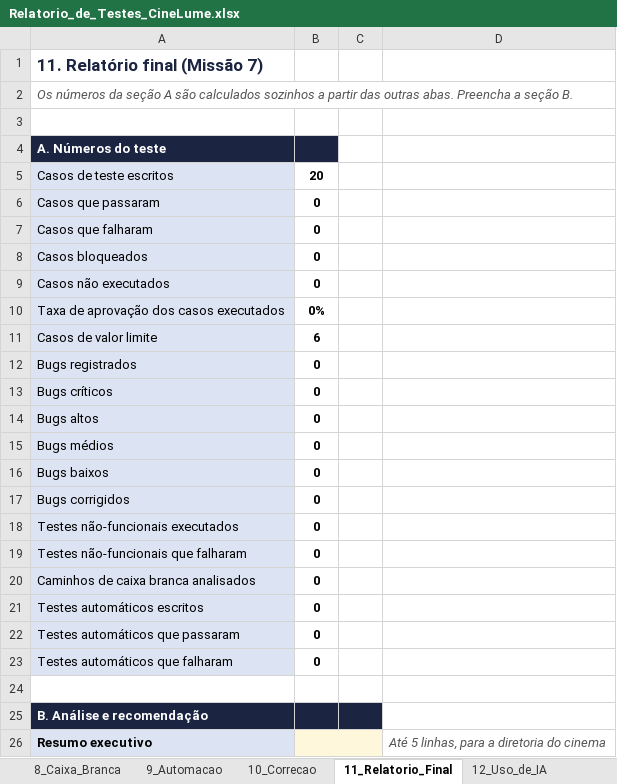
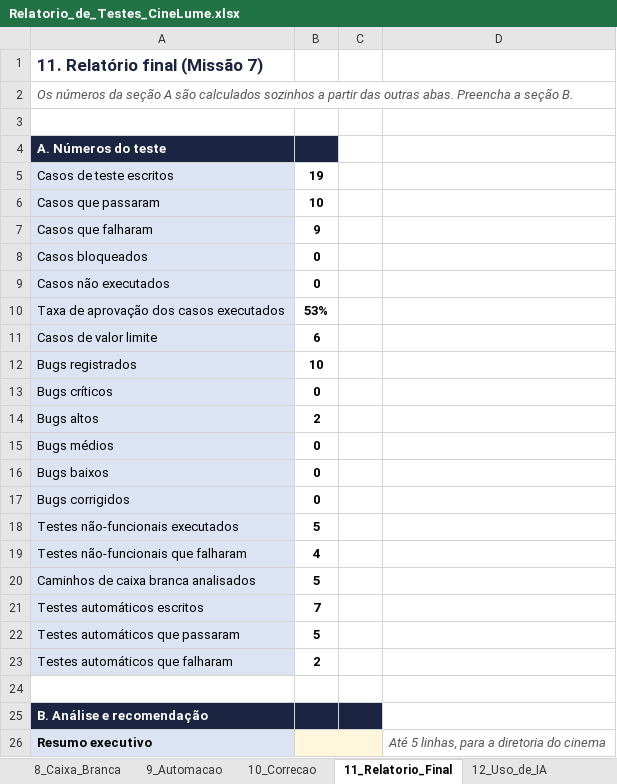
Before and after one commit to deivisonfassis/cimealume-qa-deivison-franca, an Excel workbook: relatorio/Relatorio_de_Testes_CineLume.xlsx, sheet 11_Relatorio_Final, drawn as a sheet; only a part is shown; values as stored, in another font and other column widths than the file's, no borders; the diff names each change by its address in the sheet, - before the commit and + after, or states it on an @@ line.

Commit message:
relatorio final

```diff
--- a/relatorio/Relatorio_de_Testes_CineLume.xlsx (sheet 11_Relatorio_Final)
+++ b/relatorio/Relatorio_de_Testes_CineLume.xlsx (sheet 11_Relatorio_Final)
-B5: 20
+B5: 19
-B6: 0
+B6: 10
-B7: 0
+B7: 9
-B10: 0%
+B10: 53%
-B12: 0
+B12: 10
-B14: 0
+B14: 2
-B18: 0
+B18: 5
-B19: 0
+B19: 4
-B20: 0
+B20: 5
-B21: 0
+B21: 7
-B22: 0
+B22: 5
-B23: 0
+B23: 2
```
Also changed, not shown: sheet 6_Bugs, sheet 9_Automacao, sheet 5_Casos_de_Teste, sheet 8_Caixa_Branca, sheet 7_Nao_Funcionais, 13 other files.
